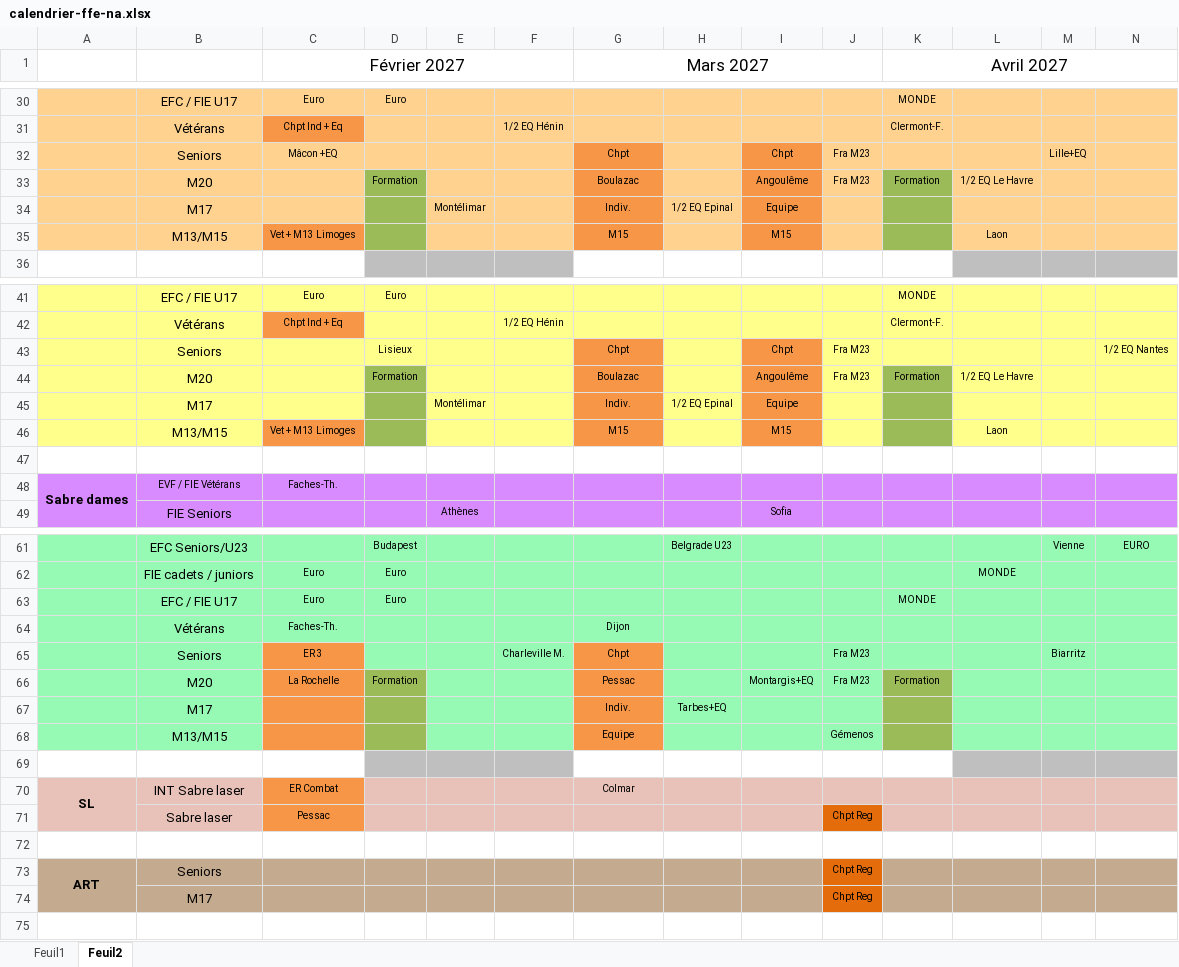
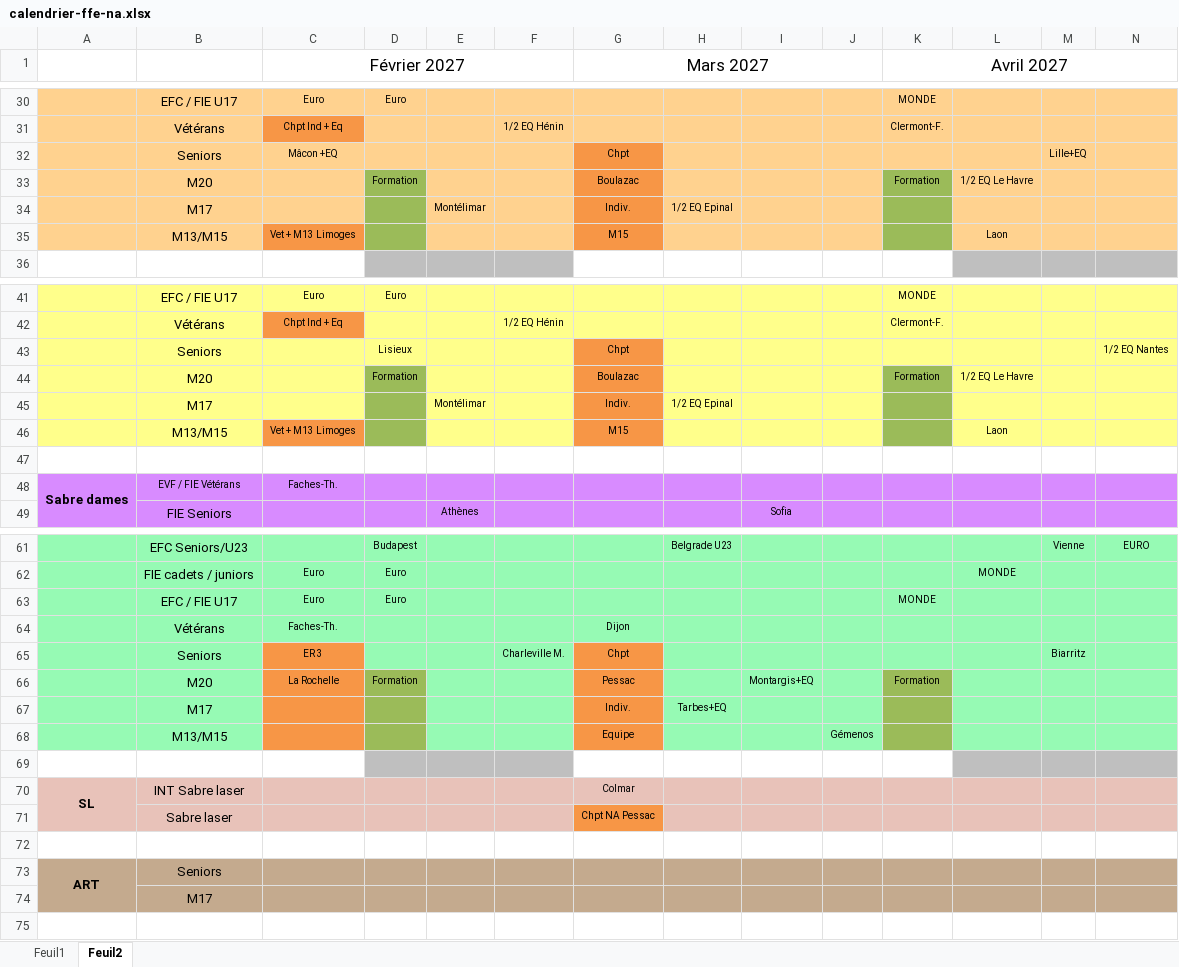
Before and after one commit to fsmJla/fencingCalendar, an Excel workbook: data/sources/calendrier-ffe-na.xlsx, sheet Feuil2, drawn as a sheet; only a part is shown, gaps mark what is left out; values as stored, in another font and other column widths than the file's, no borders; removed rows and columns are numbered as before the commit, all else as after; rows hold the shown columns only; the diff covers the shown part only; the diff names each change by its address in the sheet, - before the commit and + after, or states it on an @@ line.

```diff
--- a/data/sources/calendrier-ffe-na.xlsx (sheet Feuil2)
+++ b/data/sources/calendrier-ffe-na.xlsx (sheet Feuil2)
-I32: Chpt
+I32: (empty)
-I32:I35 fill: #F79646
+I32:I35 fill: #FFD28F
-J32:J33: Fra M23
+J32:J33: (empty)
-I33: Angoulême
+I33: (empty)
-I34: Equipe
+I34: (empty)
-I35: M15
+I35: (empty)
-I43: Chpt
+I43: (empty)
-I43:I46 fill: #F79646
+I43:I46 fill: #FFFF8B
-J43:J44: Fra M23
+J43:J44: (empty)
-I44: Angoulême
+I44: (empty)
-I45: Equipe
+I45: (empty)
-I46: M15
+I46: (empty)
-J65:J66: Fra M23
+J65:J66: (empty)
-C70 (Février 2027): ER Combat
+C70 (Février 2027): (empty)
-C70 fill: #F79646
+C70 fill: #E8C2B9
-row 71:  | Sabre laser | Pessac |  |  |  |  |  |  | Chpt Reg
+row 71:  | Sabre laser |  |  |  |  | Chpt NA Pessac
-J73:J74: Chpt Reg
+J73:J74: (empty)
-J73:J74 fill: #E46C0A
+J73:J74 fill: #C4AA8E
```
Also changed, not shown: 6 edited cells elsewhere in this sheet, sheet Feuil1, 2 other files.
